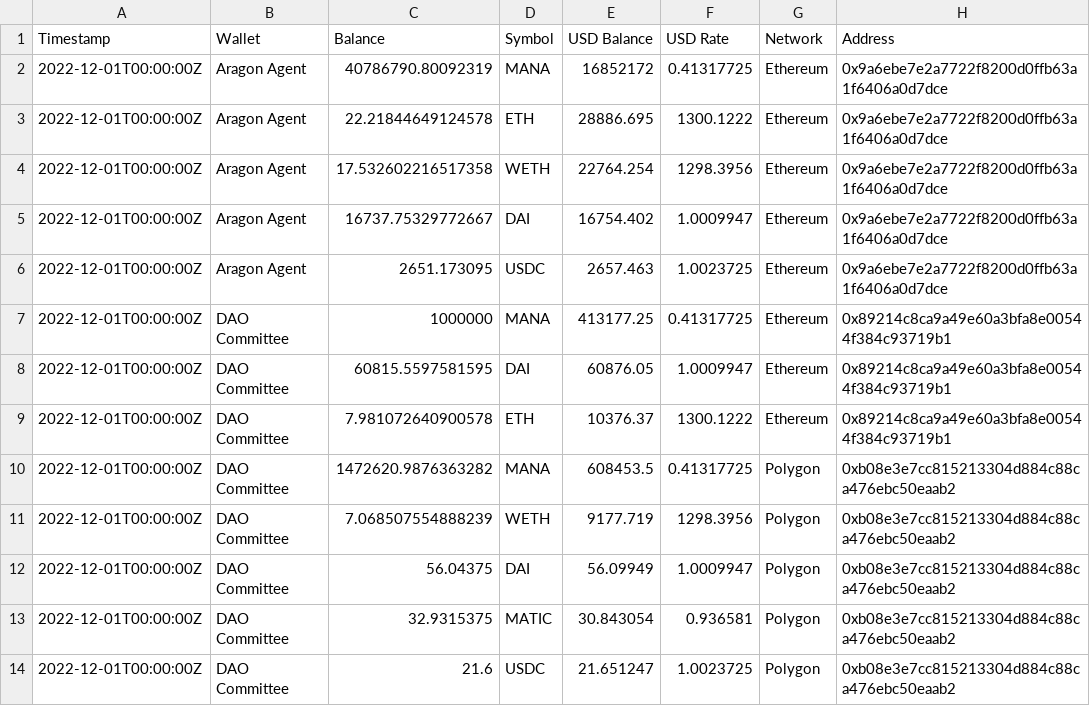
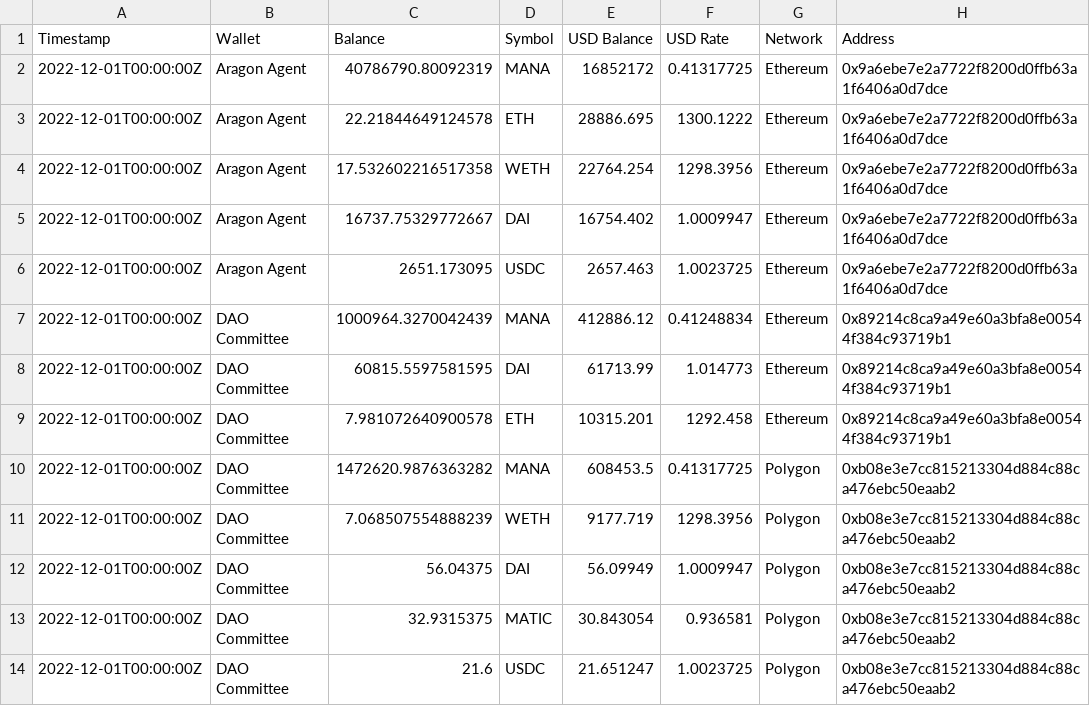
Before and after one commit to Decentraland-DAO/transparency, a CSV file: balances.csv, drawn as a sheet; only a part is shown; the diff names each change by its address in the sheet, - before the commit and + after, or states it on an @@ line.

```diff
--- a/balances.csv
+++ b/balances.csv
-C7 (Balance): 1000000
+C7 (Balance): 1000964.3270042439
-E7 (USD Balance): 413177.25
+E7 (USD Balance): 412886.12
-F7 (USD Rate): 0.41317725
+F7 (USD Rate): 0.41248834
-E8 (USD Balance): 60876.05
+E8 (USD Balance): 61713.99
-F8 (USD Rate): 1.0009947
+F8 (USD Rate): 1.014773
-E9 (USD Balance): 10376.37
+E9 (USD Balance): 10315.201
-F9 (USD Rate): 1300.1222
+F9 (USD Rate): 1292.458
```
Also changed, not shown: collections.csv, grants.csv, 17 other files.
